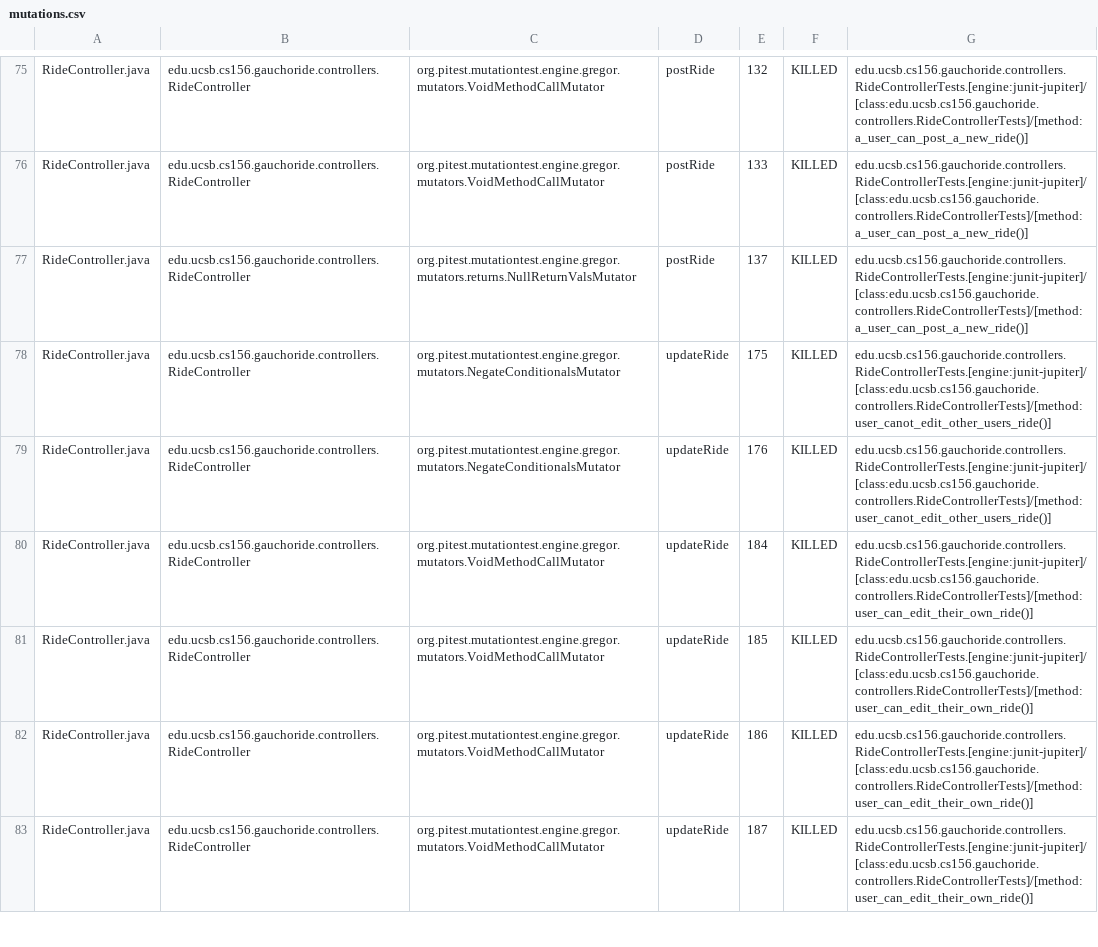
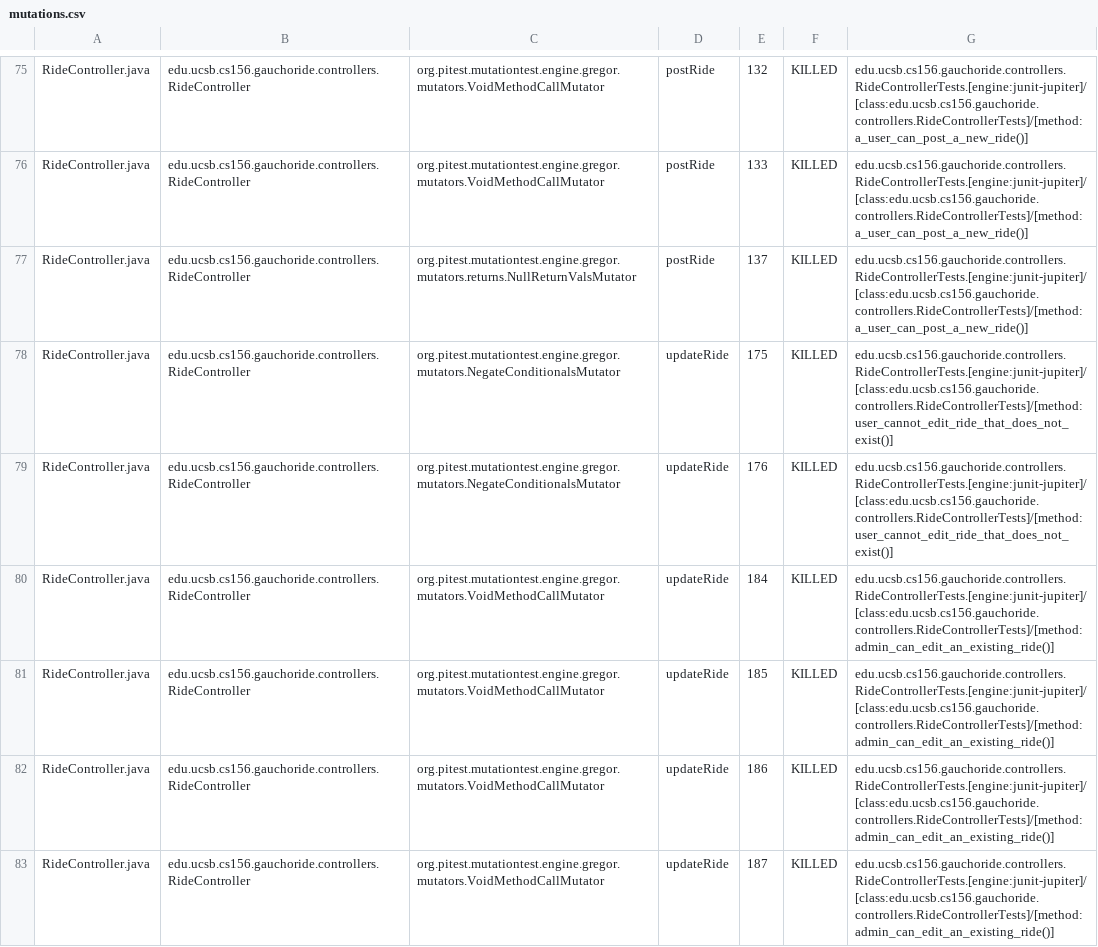
Before and after one commit to ucsb-cs156-s24/proj-gauchoride-s24-5pm-5, a CSV file: prs/46/pitest/mutations.csv, drawn as a sheet; only a part is shown, gaps mark what is left out; the diff covers the shown part only.

Commit message:
Deploying to gh-pages from @ ucsb-cs156-s24/proj-gauchoride-s24-5pm-5@d81ecc89530e1c14084e3724ba56cfbb55d57228 🚀

```diff
--- a/prs/46/pitest/mutations.csv
+++ b/prs/46/pitest/mutations.csv
@@ -77,7 +77,7 @@ RideController.java,edu.ucsb.cs156.gauchoride.controllers.RideController,org.pit
 RideController.java,edu.ucsb.cs156.gauchoride.controllers.RideController,org.pitest.mutationtest.engine.gregor.mutators.returns.NullReturnValsMutator,postRide,137,KILLED,edu.ucsb.cs156.gauchoride.controllers.RideControllerTests.[engine:junit-jupiter]/[class:edu.ucsb.cs156.gauchoride.controllers.RideControllerTests]/[method:a_user_can_post_a_new_ride()]
-RideController.java,edu.ucsb.cs156.gauchoride.controllers.RideController,org.pitest.mutationtest.engine.gregor.mutators.NegateConditionalsMutator,updateRide,175,KILLED,edu.ucsb.cs156.gauchoride.controllers.RideControllerTests.[engine:junit-jupiter]/[class:edu.ucsb.cs156.gauchoride.controllers.RideControllerTests]/[method:user_canot_edit_other_users_ride()]
-RideController.java,edu.ucsb.cs156.gauchoride.controllers.RideController,org.pitest.mutationtest.engine.gregor.mutators.NegateConditionalsMutator,updateRide,176,KILLED,edu.ucsb.cs156.gauchoride.controllers.RideControllerTests.[engine:junit-jupiter]/[class:edu.ucsb.cs156.gauchoride.controllers.RideControllerTests]/[method:user_canot_edit_other_users_ride()]
-RideController.java,edu.ucsb.cs156.gauchoride.controllers.RideController,org.pitest.mutationtest.engine.gregor.mutators.VoidMethodCallMutator,updateRide,184,KILLED,edu.ucsb.cs156.gauchoride.controllers.RideControllerTests.[engine:junit-jupiter]/[class:edu.ucsb.cs156.gauchoride.controllers.RideControllerTests]/[method:user_can_edit_their_own_ride()]
-RideController.java,edu.ucsb.cs156.gauchoride.controllers.RideController,org.pitest.mutationtest.engine.gregor.mutators.VoidMethodCallMutator,updateRide,185,KILLED,edu.ucsb.cs156.gauchoride.controllers.RideControllerTests.[engine:junit-jupiter]/[class:edu.ucsb.cs156.gauchoride.controllers.RideControllerTests]/[method:user_can_edit_their_own_ride()]
-RideController.java,edu.ucsb.cs156.gauchoride.controllers.RideController,org.pitest.mutationtest.engine.gregor.mutators.VoidMethodCallMutator,updateRide,186,KILLED,edu.ucsb.cs156.gauchoride.controllers.RideControllerTests.[engine:junit-jupiter]/[class:edu.ucsb.cs156.gauchoride.controllers.RideControllerTests]/[method:user_can_edit_their_own_ride()]
-RideController.java,edu.ucsb.cs156.gauchoride.controllers.RideController,org.pitest.mutationtest.engine.gregor.mutators.VoidMethodCallMutator,updateRide,187,KILLED,edu.ucsb.cs156.gauchoride.controllers.RideControllerTests.[engine:junit-jupiter]/[class:edu.ucsb.cs156.gauchoride.controllers.RideControllerTests]/[method:user_can_edit_their_own_ride()]
+RideController.java,edu.ucsb.cs156.gauchoride.controllers.RideController,org.pitest.mutationtest.engine.gregor.mutators.NegateConditionalsMutator,updateRide,175,KILLED,edu.ucsb.cs156.gauchoride.controllers.RideControllerTests.[engine:junit-jupiter]/[class:edu.ucsb.cs156.gauchoride.controllers.RideControllerTests]/[method:user_cannot_edit_ride_that_does_not_exist()]
+RideController.java,edu.ucsb.cs156.gauchoride.controllers.RideController,org.pitest.mutationtest.engine.gregor.mutators.NegateConditionalsMutator,updateRide,176,KILLED,edu.ucsb.cs156.gauchoride.controllers.RideControllerTests.[engine:junit-jupiter]/[class:edu.ucsb.cs156.gauchoride.controllers.RideControllerTests]/[method:user_cannot_edit_ride_that_does_not_exist()]
+RideController.java,edu.ucsb.cs156.gauchoride.controllers.RideController,org.pitest.mutationtest.engine.gregor.mutators.VoidMethodCallMutator,updateRide,184,KILLED,edu.ucsb.cs156.gauchoride.controllers.RideControllerTests.[engine:junit-jupiter]/[class:edu.ucsb.cs156.gauchoride.controllers.RideControllerTests]/[method:admin_can_edit_an_existing_ride()]
+RideController.java,edu.ucsb.cs156.gauchoride.controllers.RideController,org.pitest.mutationtest.engine.gregor.mutators.VoidMethodCallMutator,updateRide,185,KILLED,edu.ucsb.cs156.gauchoride.controllers.RideControllerTests.[engine:junit-jupiter]/[class:edu.ucsb.cs156.gauchoride.controllers.RideControllerTests]/[method:admin_can_edit_an_existing_ride()]
+RideController.java,edu.ucsb.cs156.gauchoride.controllers.RideController,org.pitest.mutationtest.engine.gregor.mutators.VoidMethodCallMutator,updateRide,186,KILLED,edu.ucsb.cs156.gauchoride.controllers.RideControllerTests.[engine:junit-jupiter]/[class:edu.ucsb.cs156.gauchoride.controllers.RideControllerTests]/[method:admin_can_edit_an_existing_ride()]
+RideController.java,edu.ucsb.cs156.gauchoride.controllers.RideController,org.pitest.mutationtest.engine.gregor.mutators.VoidMethodCallMutator,updateRide,187,KILLED,edu.ucsb.cs156.gauchoride.controllers.RideControllerTests.[engine:junit-jupiter]/[class:edu.ucsb.cs156.gauchoride.controllers.RideControllerTests]/[method:admin_can_edit_an_existing_ride()]
```
Also changed, not shown: 43 edited cells elsewhere in this file, 17 other files.
